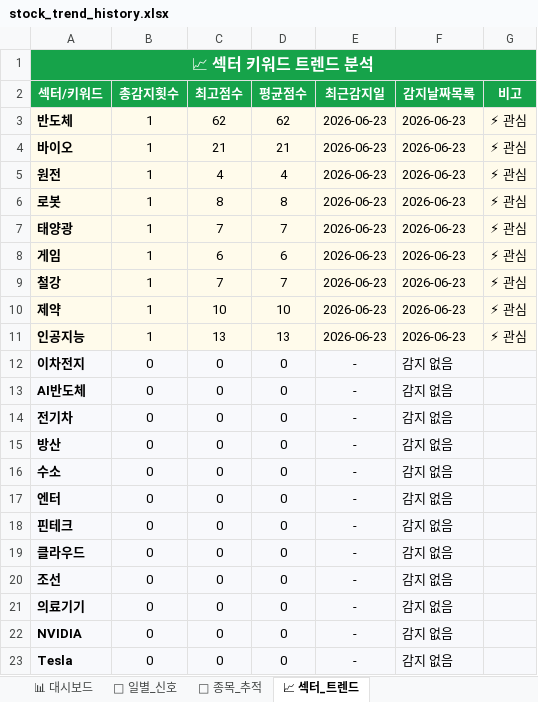
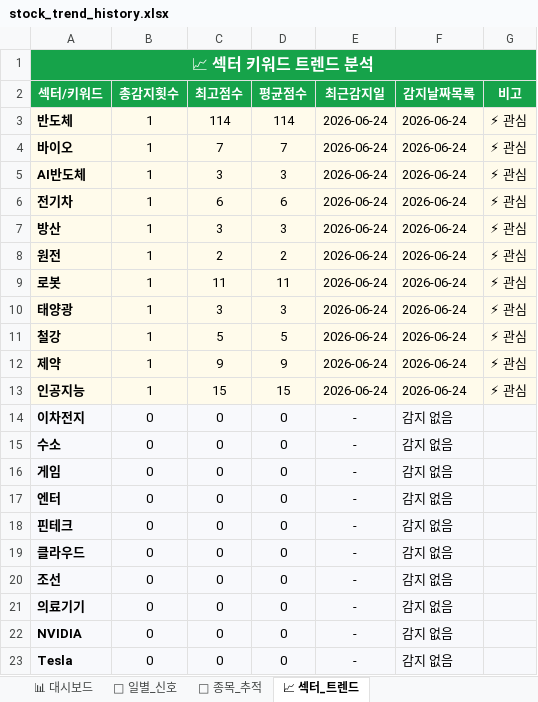
Before and after one commit to makitjung/stock-platform, an Excel workbook: trend/stock_trend_history.xlsx, sheet 📈 섹터_트렌드, drawn as a sheet; only a part is shown; values as stored, in another font and other column widths than the file's, no borders; removed rows and columns are numbered as before the commit, all else as after; the diff names each change by its address in the sheet, - before the commit and + after, or states it on an @@ line.

```diff
--- a/trend/stock_trend_history.xlsx (sheet 📈 섹터_트렌드)
+++ b/trend/stock_trend_history.xlsx (sheet 📈 섹터_트렌드)
-C3 (최고점수): 62
+C3 (최고점수): 114
-D3 (평균점수): 62
+D3 (평균점수): 114
-E3:E4 (최근감지일): 2026-06-23
+E3:E4 (최근감지일): 2026-06-24
-F3:F4 (감지날짜목록): 2026-06-23
+F3:F4 (감지날짜목록): 2026-06-24
-C4 (최고점수): 21
+C4 (최고점수): 7
-D4 (평균점수): 21
+D4 (평균점수): 7
+row 5: AI반도체 | 1 | 3 | 3 | 2026-06-24 | 2026-06-24 | ⚡ 관심
+row 6: 전기차 | 1 | 6 | 6 | 2026-06-24 | 2026-06-24 | ⚡ 관심
+row 7: 방산 | 1 | 3 | 3 | 2026-06-24 | 2026-06-24 | ⚡ 관심
-C8 (최고점수): 4
+C8 (최고점수): 2
-D8 (평균점수): 4
+D8 (평균점수): 2
-E8:E10 (최근감지일): 2026-06-23
+E8:E10 (최근감지일): 2026-06-24
-F8:F10 (감지날짜목록): 2026-06-23
+F8:F10 (감지날짜목록): 2026-06-24
-C9 (최고점수): 8
+C9 (최고점수): 11
-D9 (평균점수): 8
+D9 (평균점수): 11
-C10 (최고점수): 7
+C10 (최고점수): 3
-D10 (평균점수): 7
+D10 (평균점수): 3
-row 8: 게임 | 1 | 6 | 6 | 2026-06-23 | 2026-06-23 | ⚡ 관심
-C11 (최고점수): 7
+C11 (최고점수): 5
-D11 (평균점수): 7
+D11 (평균점수): 5
-E11:E13 (최근감지일): 2026-06-23
+E11:E13 (최근감지일): 2026-06-24
-F11:F13 (감지날짜목록): 2026-06-23
+F11:F13 (감지날짜목록): 2026-06-24
-C12 (최고점수): 10
+C12 (최고점수): 9
-D12 (평균점수): 10
+D12 (평균점수): 9
-C13 (최고점수): 13
+C13 (최고점수): 15
-D13 (평균점수): 13
+D13 (평균점수): 15
-row 13: AI반도체 | 0 | 0 | 0 | - | 감지 없음
-row 14: 전기차 | 0 | 0 | 0 | - | 감지 없음
-row 15: 방산 | 0 | 0 | 0 | - | 감지 없음
+row 16: 게임 | 0 | 0 | 0 | - | 감지 없음
```
Also changed, not shown: sheet 🎯 종목_추적, sheet 📅 일별_신호, sheet 📊 대시보드, 52 other files.
